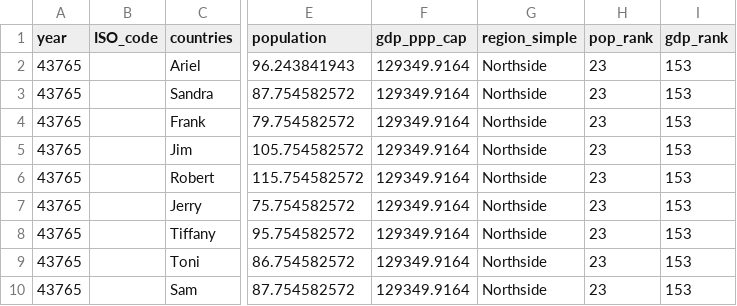
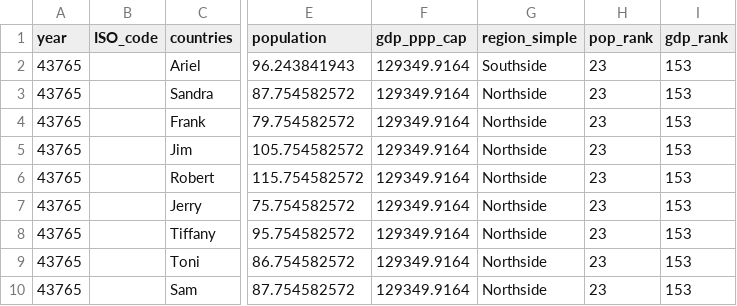
Before and after one commit to RedhatPH8/didactic-octo-robot, a CSV file: freedom_clean.csv, drawn as a sheet; only a part is shown, gaps mark what is left out; the diff names each change by its address in the sheet, - before the commit and + after, or states it on an @@ line.

Commit message:
Update freedom_clean.csv

```diff
--- a/freedom_clean.csv
+++ b/freedom_clean.csv
-G2 (region_simple): Northside
+G2 (region_simple): Southside
```
